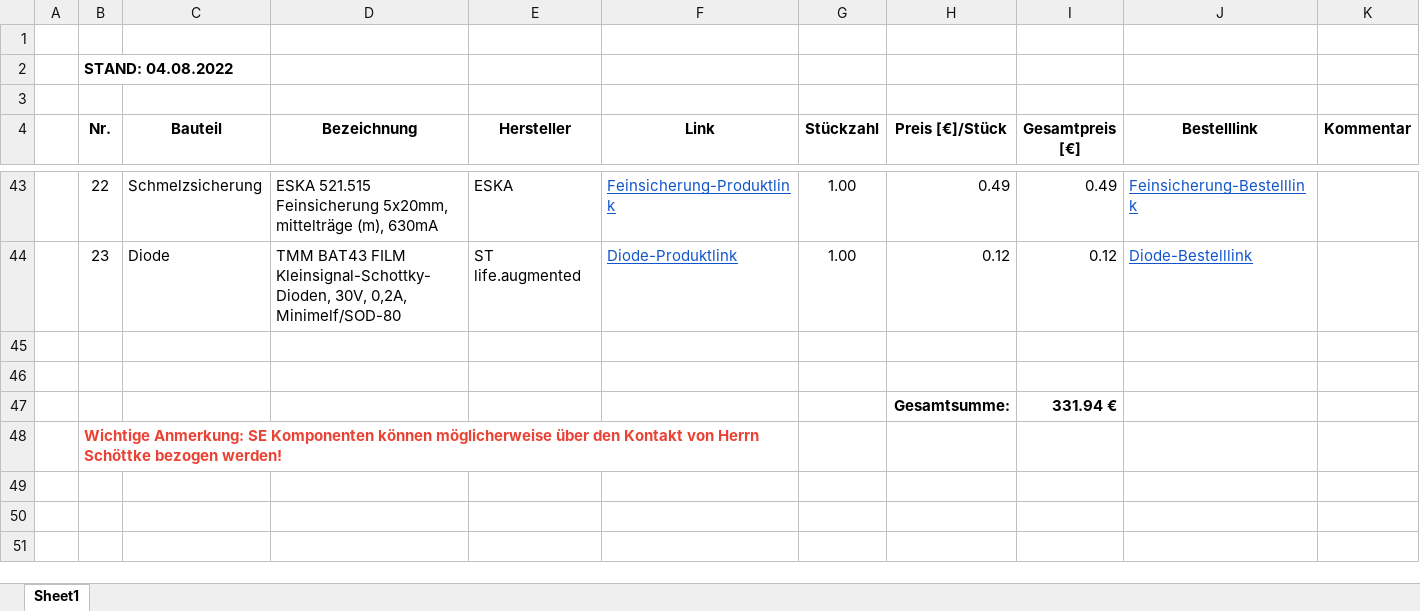
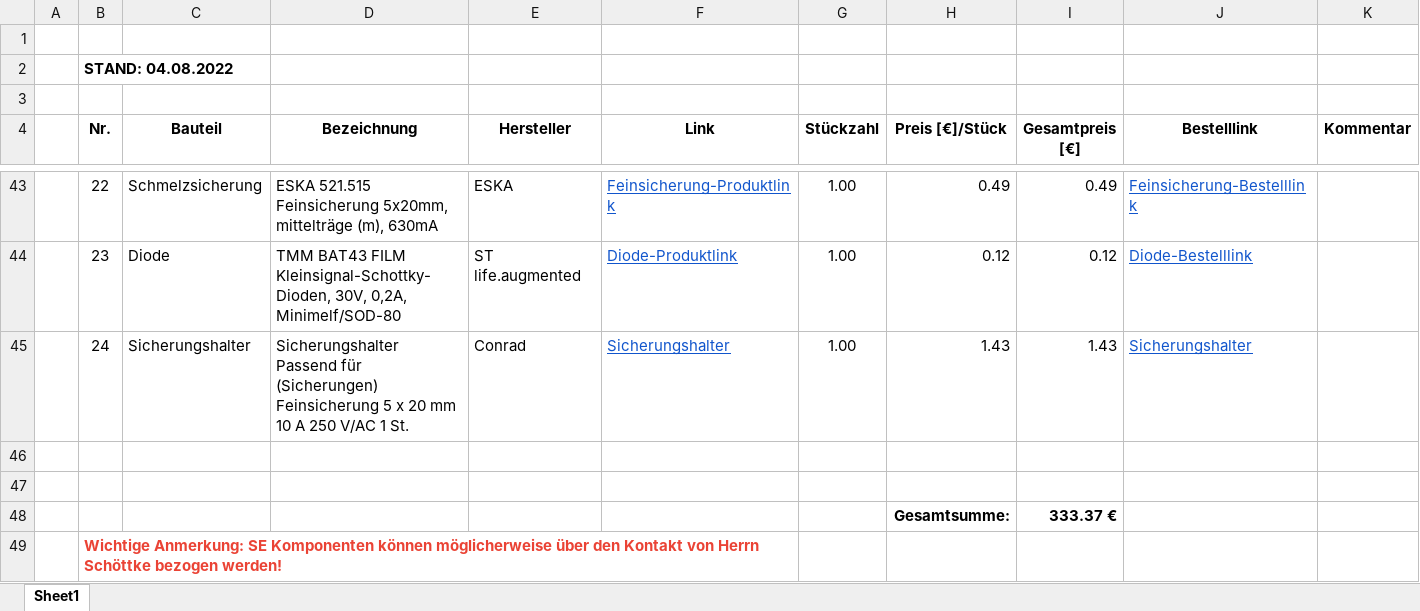
Before and after one commit to aaronzi/Belegarbeit-Hochverfuegbare-Systeme, an Excel workbook: 5. Dokumente/Bestellliste_der_Bauteile.xlsx, sheet Sheet1, drawn as a sheet; only a part is shown, gaps mark what is left out; values as stored, in another font and other column widths than the file's, no borders; addresses are those after the commit; the diff names each change by its address in the sheet, - before the commit and + after, or states it on an @@ line.

```diff
--- a/5. Dokumente/Bestellliste_der_Bauteile.xlsx (sheet Sheet1)
+++ b/5. Dokumente/Bestellliste_der_Bauteile.xlsx (sheet Sheet1)
+row 45:  | 24 | Sicherungshalter | Sicherungshalter Passend für (Sicherungen) Feinsicherung 5 x 20 mm 10 A 250 V/AC 1 St. | Conrad | Sicherungshalter | 1.00 | 1.43 | 1.43 | Sicherungshalter
-I48 (Gesamtpreis [€]): 331.94 €
+I48 (Gesamtpreis [€]): 333.37 €
```
Also changed, not shown: 5 other files.
